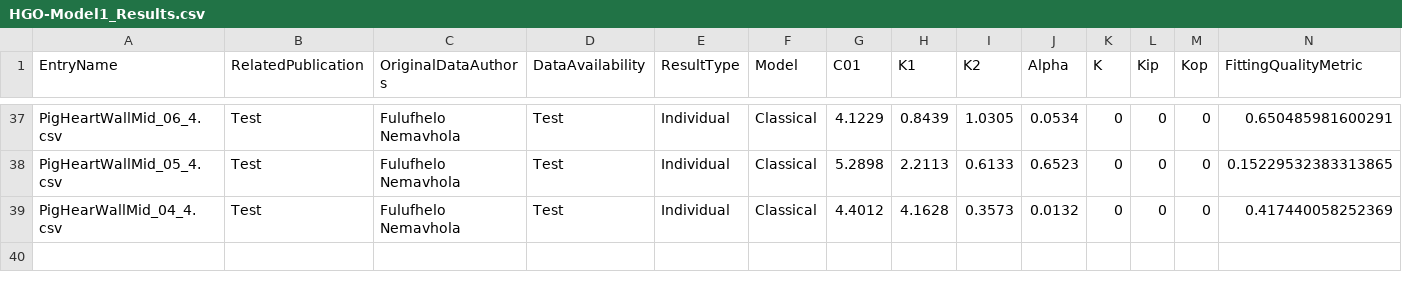
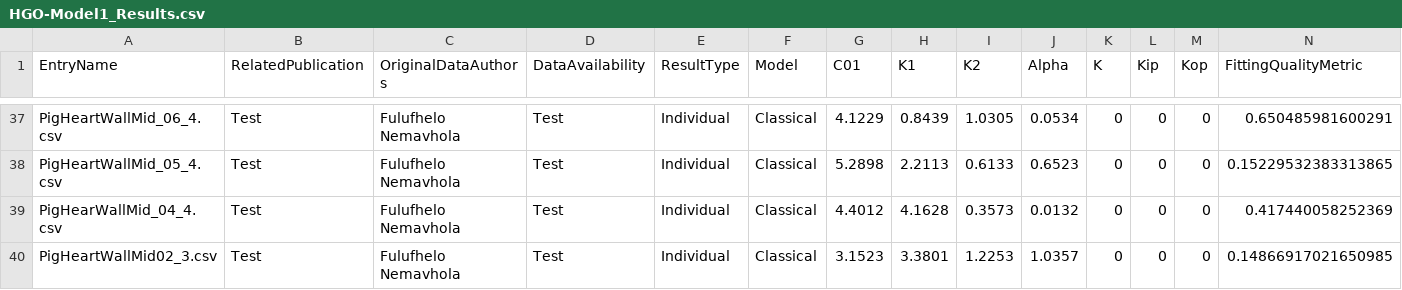
Before and after one commit to Fit2Tissue/Hyperelastic-Material-Models, a CSV file: HGO-Model1_Results.csv, drawn as a sheet; only a part is shown, gaps mark what is left out; rows hold the shown columns only; the diff names each change by its address in the sheet, - before the commit and + after, or states it on an @@ line.

Commit message:
Append results for HGO-Model1 with note

```diff
--- a/HGO-Model1_Results.csv
+++ b/HGO-Model1_Results.csv
+row 40: PigHeartWallMid02_3.csv | Test | Fulufhelo Nemavhola | Test | Individual | Classical | 3.1523 | 3.3801 | 1.2253 | 1.0357 | 0 | 0 | 0 | 0.14866917021650985
```
